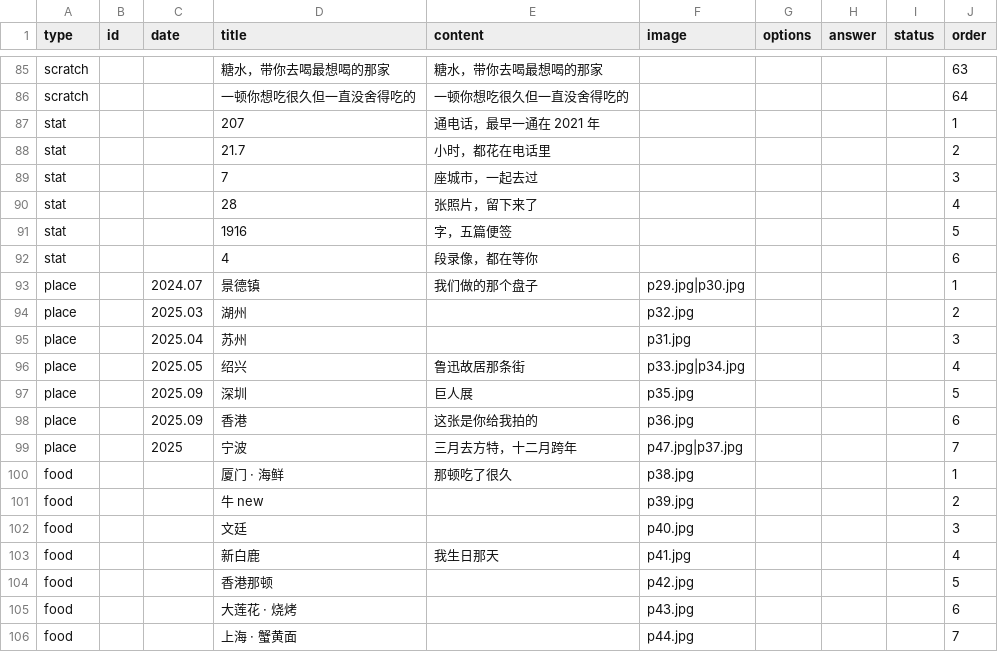
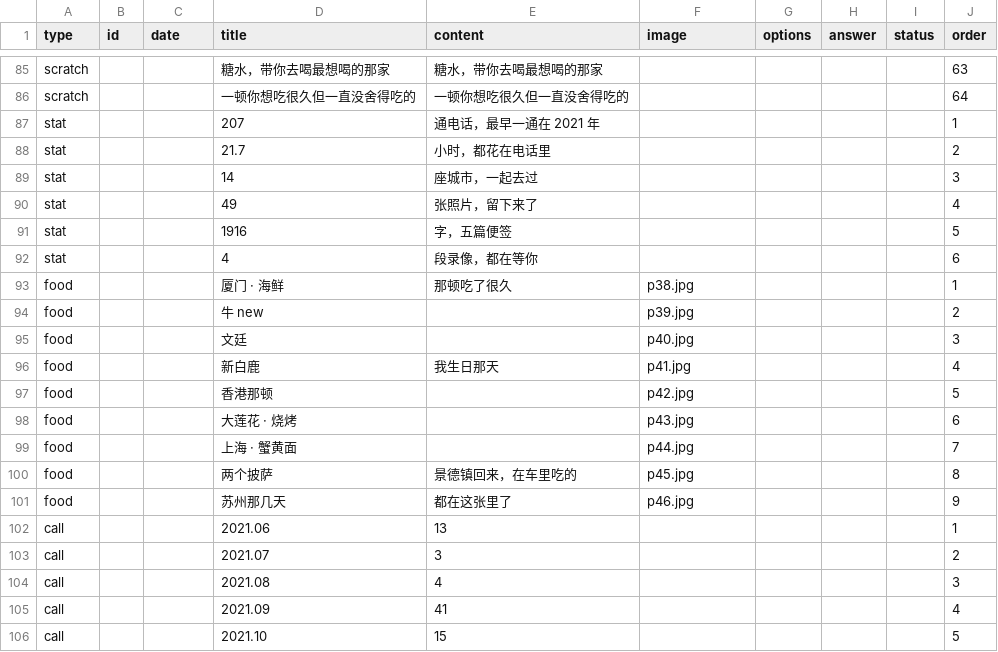
Before and after one commit to genius0707/ForHer, a CSV file: memo.csv, drawn as a sheet; only a part is shown, gaps mark what is left out; the shorter side is filled out with more unchanged rows; the diff covers the shown part only.

```diff
--- a/memo.csv
+++ b/memo.csv
@@ -92,13 +92,6 @@ stat,,,207,通电话，最早一通在 2021 年,,,,,1
 stat,,,21.7,小时，都花在电话里,,,,,2
-stat,,,7,座城市，一起去过,,,,,3
-stat,,,28,张照片，留下来了,,,,,4
+stat,,,14,座城市，一起去过,,,,,3
+stat,,,49,张照片，留下来了,,,,,4
 stat,,,1916,字，五篇便签,,,,,5
 stat,,,4,段录像，都在等你,,,,,6
-place,,2024.07,景德镇,我们做的那个盘子,p29.jpg|p30.jpg,,,,1
-place,,2025.03,湖州,,p32.jpg,,,,2
-place,,2025.04,苏州,,p31.jpg,,,,3
-place,,2025.05,绍兴,鲁迅故居那条街,p33.jpg|p34.jpg,,,,4
-place,,2025.09,深圳,巨人展,p35.jpg,,,,5
-place,,2025.09,香港,这张是你给我拍的,p36.jpg,,,,6
-place,,2025,宁波,三月去方特，十二月跨年,p47.jpg|p37.jpg,,,,7
 food,,,厦门 · 海鲜,那顿吃了很久,p38.jpg,,,,1
```
Also changed, not shown: 19 added rows and 6 edited cells elsewhere in this file.
